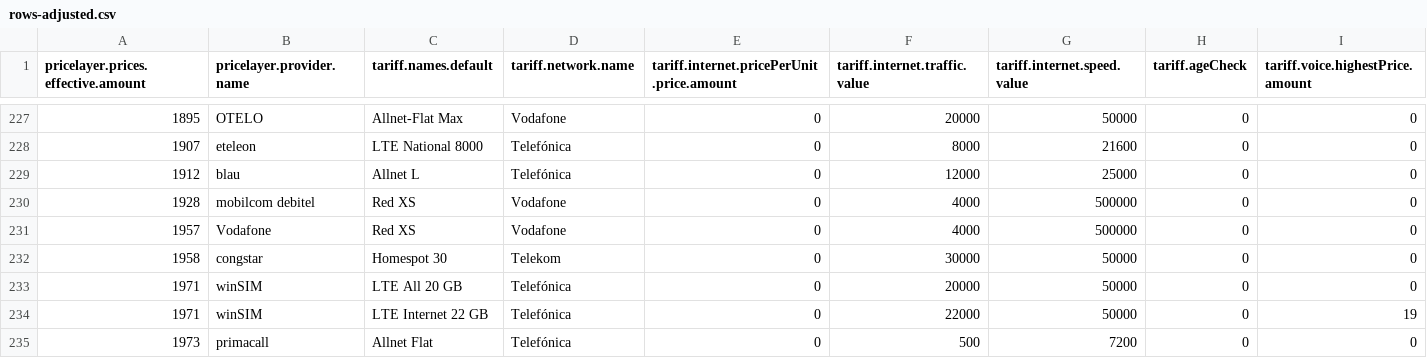
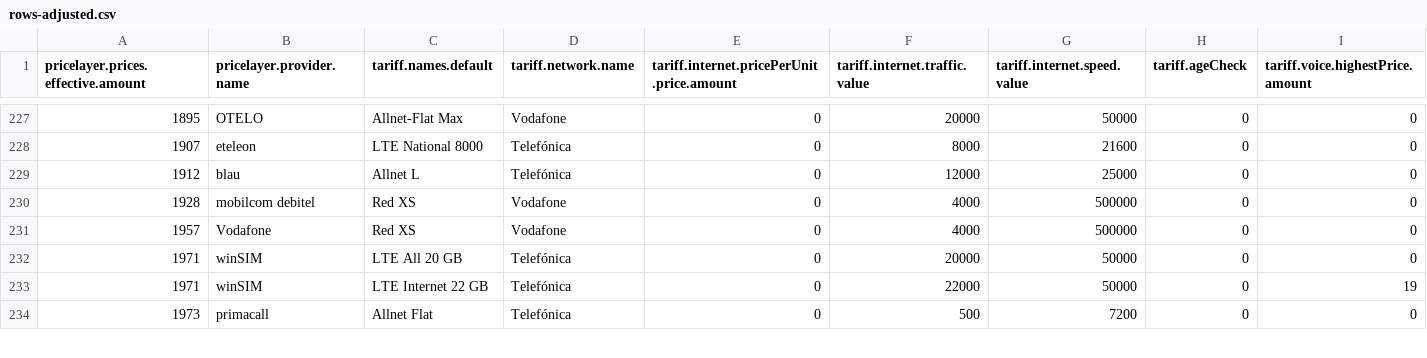
Before and after one commit to pcjedi/check24, a CSV file: rows-adjusted.csv, drawn as a sheet; only a part is shown, gaps mark what is left out; removed rows and columns are numbered as before the commit, all else as after; rows hold the shown columns only; the diff covers the shown part only; the diff names each change by its address in the sheet, - before the commit and + after, or states it on an @@ line.

```diff
--- a/rows-adjusted.csv
+++ b/rows-adjusted.csv
-row 232: 1958 | congstar | Homespot 30 | Telekom | 0 | 30000 | 50000 | 0 | 0
```
Also changed, not shown: 2 added rows, 1 removed row and 6 edited cells elsewhere in this file, grouped-minimum.csv, rows-simple.csv, 1 other file.
